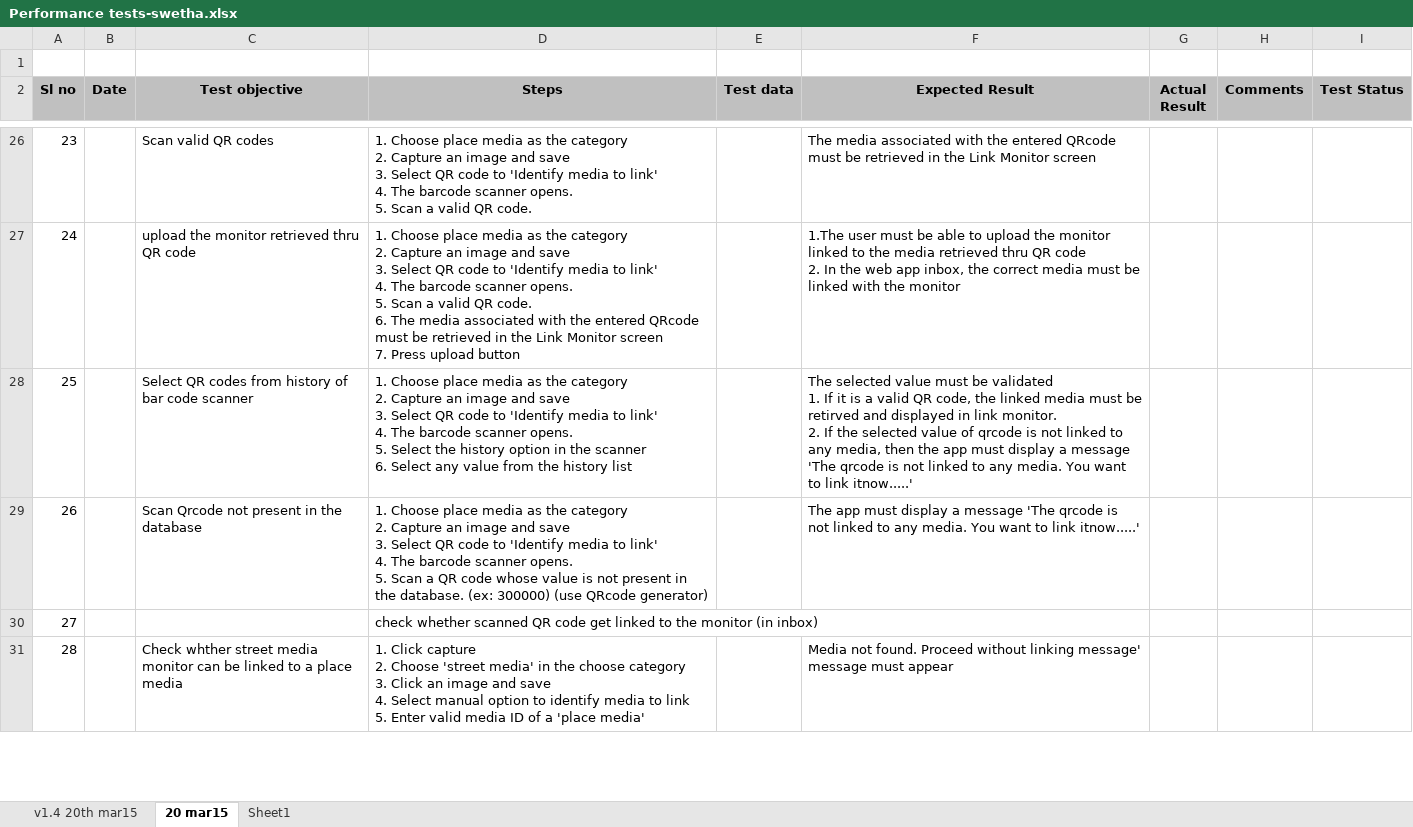
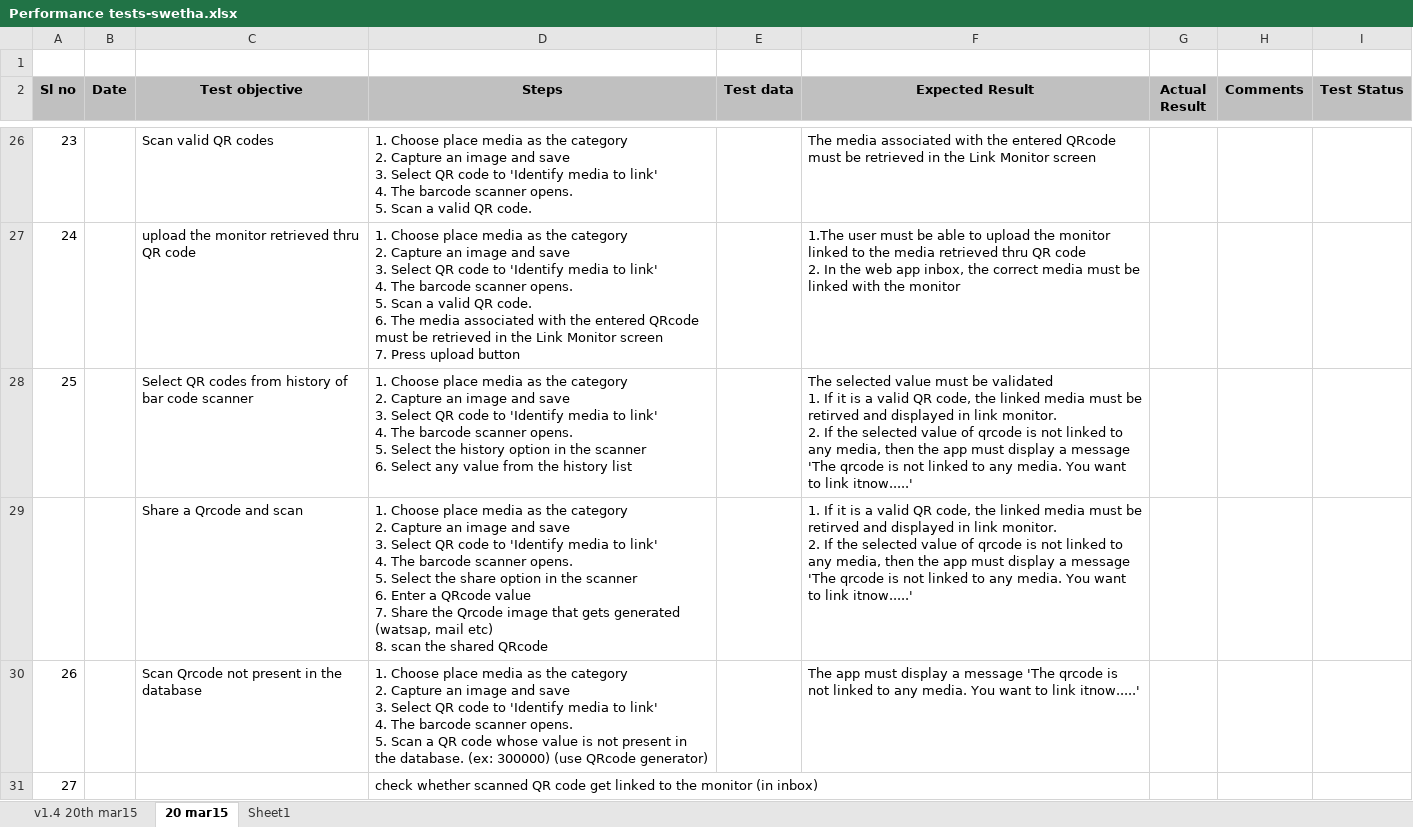
Before and after one commit to Snapooh/TESTING, an Excel workbook: MMS/Test Cases/Monitor app/Performance tests-swetha.xlsx, sheet 20 mar15, drawn as a sheet; only a part is shown, gaps mark what is left out; the shorter side is filled out with more unchanged rows; values as stored, in another font and other column widths than the file's, no borders; ↵ is a line break in a cell; the diff names each change by its address in the sheet, - before the commit and + after, or states it on an @@ line.

Commit message:
updatemonitor ap test case performance test swetha

```diff
--- a/MMS/Test Cases/Monitor app/Performance tests-swetha.xlsx (sheet 20 mar15)
+++ b/MMS/Test Cases/Monitor app/Performance tests-swetha.xlsx (sheet 20 mar15)
+row 29:  |  | Share a Qrcode and scan | 1. Choose place media as the category ↵ 2. Capture an image and save ↵ 3. Select QR code to 'Identify media to link' ↵ 4. The barcode scanner opens. ↵ 5. Select the share option in the scanner ↵ 6. Enter a QRcode value ↵ 7. Share the Qrcode image that gets generated (watsap, mail etc) ↵ 8. scan the shared QRcode |  | 1. If it is a valid QR code, the linked media must be retirved and displayed in link monitor. ↵ 2. If the selected value of qrcode is not linked to any media, then the app must display a message 'The qrcode is not linked to any media. You want to link itnow.....'
```
